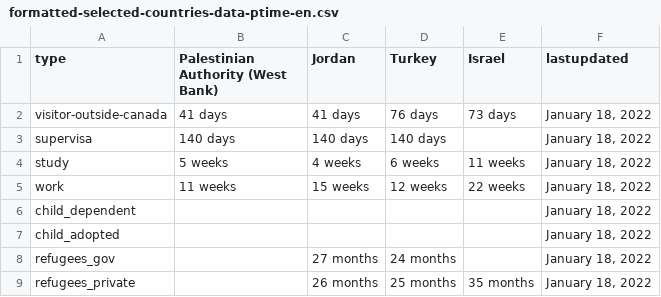
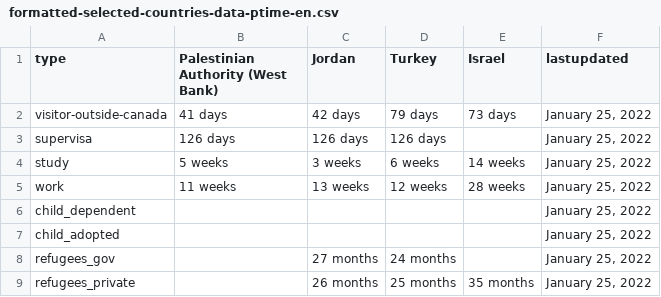
Before and after one commit to suhaibmujahid/cic-processing-times, a CSV file: formatted-selected-countries-data-ptime-en.csv, drawn as a sheet.

Commit message:
Flat: latest data (2022-01-26T00:14:45.046Z) {   "date": "2022-01-26T00:14:45.046Z",   "files": [     {       "name": "data-ptime-en.csv",       "deltaBytes": 48,       "source": "https://www.canada.ca/content/dam/ircc/documents/json/data-ptime-en.json"     },     {       "name": "data-ptime-en.json",       "deltaBytes": 48,       "source": "https://www.canada.ca/content/dam/ircc/documents/json/data-ptime-en.json"     },     {       "name": "formatted-data-ptime-en.csv",       "deltaBytes": -8,       "source": "https://www.canada.ca/content/dam/ircc/documents/json/data-ptime-en.json"     },     {       "name": "formatted-selected-countries-data-ptime-en.csv",       "deltaBytes": 0,       "source": "https://www.canada.ca/content/dam/ircc/documents/json/data-ptime-en.json"     },     {       "name": "data-ptime-non-country-en.csv",       "deltaBytes": 1,       "source": "https://www.canada.ca/content/dam/ircc/documents/json/data-ptime-non-country-en.json"     },     {       "name": "data-ptime-non-country-en.json",       "deltaBytes": 1,       "source": "https://www.canada.ca/content/dam/ircc/documents/json/data-ptime-non-country-en.json"     }   ] }

```diff
--- a/formatted-selected-countries-data-ptime-en.csv
+++ b/formatted-selected-countries-data-ptime-en.csv
@@ -1,9 +1,9 @@
 type,Palestinian Authority (West Bank),Jordan,Turkey,Israel,lastupdated
-visitor-outside-canada,41 days,41 days,76 days,73 days,"January 18, 2022"
-supervisa,140 days,140 days,140 days,,"January 18, 2022"
-study,5 weeks,4 weeks,6 weeks,11 weeks,"January 18, 2022"
-work,11 weeks,15 weeks,12 weeks,22 weeks,"January 18, 2022"
-child_dependent,,,,,"January 18, 2022"
-child_adopted,,,,,"January 18, 2022"
-refugees_gov,,27 months,24 months,,"January 18, 2022"
-refugees_private,,26 months,25 months,35 months,"January 18, 2022"
+visitor-outside-canada,41 days,42 days,79 days,73 days,"January 25, 2022"
+supervisa,126 days,126 days,126 days,,"January 25, 2022"
+study,5 weeks,3 weeks,6 weeks,14 weeks,"January 25, 2022"
+work,11 weeks,13 weeks,12 weeks,28 weeks,"January 25, 2022"
+child_dependent,,,,,"January 25, 2022"
+child_adopted,,,,,"January 25, 2022"
+refugees_gov,,27 months,24 months,,"January 25, 2022"
+refugees_private,,26 months,25 months,35 months,"January 25, 2022"
```
Also changed, not shown: data-ptime-en.csv, data-ptime-non-country-en.csv, 3 other files.
